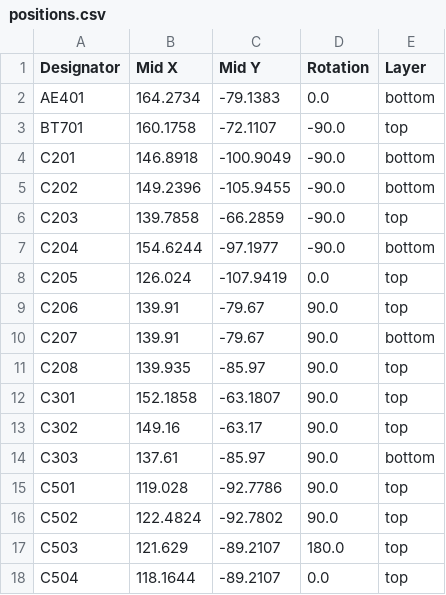
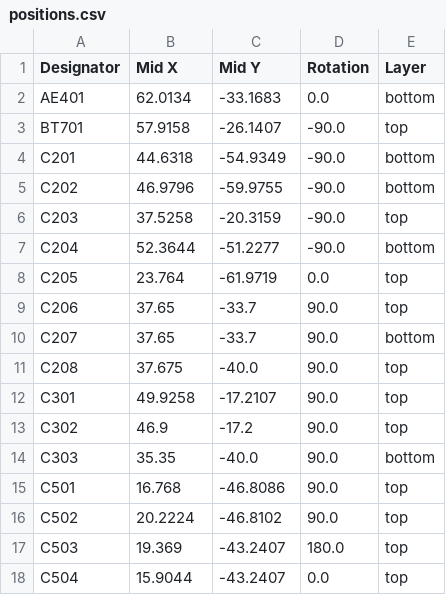
Before and after one commit to Project-SkyFall/CanSat-2023, a CSV file: PCB design/Control Unit/production/positions.csv, drawn as a sheet; only a part is shown; the diff covers the shown part only.

```diff
--- a/PCB design/Control Unit/production/positions.csv
+++ b/PCB design/Control Unit/production/positions.csv
@@ -1,18 +1,18 @@
 Designator,Mid X,Mid Y,Rotation,Layer
-AE401,164.2734,-79.1383,0.0,bottom
-BT701,160.1758,-72.1107,-90.0,top
-C201,146.8918,-100.9049,-90.0,bottom
-C202,149.2396,-105.9455,-90.0,bottom
-C203,139.7858,-66.2859,-90.0,top
-C204,154.6244,-97.1977,-90.0,bottom
-C205,126.024,-107.9419,0.0,top
-C206,139.91,-79.67,90.0,top
-C207,139.91,-79.67,90.0,bottom
-C208,139.935,-85.97,90.0,top
-C301,152.1858,-63.1807,90.0,top
-C302,149.16,-63.17,90.0,top
-C303,137.61,-85.97,90.0,bottom
-C501,119.028,-92.7786,90.0,top
-C502,122.4824,-92.7802,90.0,top
-C503,121.629,-89.2107,180.0,top
-C504,118.1644,-89.2107,0.0,top
+AE401,62.0134,-33.1683,0.0,bottom
+BT701,57.9158,-26.1407,-90.0,top
+C201,44.6318,-54.9349,-90.0,bottom
+C202,46.9796,-59.9755,-90.0,bottom
+C203,37.5258,-20.3159,-90.0,top
+C204,52.3644,-51.2277,-90.0,bottom
+C205,23.764,-61.9719,0.0,top
+C206,37.65,-33.7,90.0,top
+C207,37.65,-33.7,90.0,bottom
+C208,37.675,-40.0,90.0,top
+C301,49.9258,-17.2107,90.0,top
+C302,46.9,-17.2,90.0,top
+C303,35.35,-40.0,90.0,bottom
+C501,16.768,-46.8086,90.0,top
+C502,20.2224,-46.8102,90.0,top
+C503,19.369,-43.2407,180.0,top
+C504,15.9044,-43.2407,0.0,top
```
Also changed, not shown: 130 edited cells elsewhere in this file, 31 other files.
